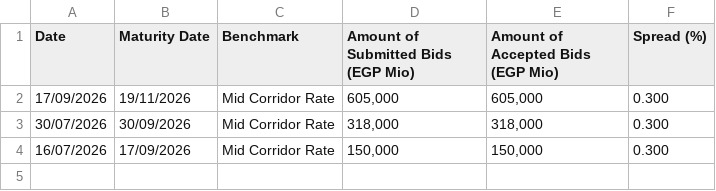
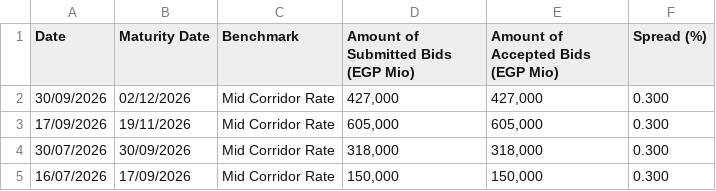
Before and after one commit to mogh0neim/egypt-macro, a CSV file: data/clean/records/auction_mof_notes.csv, drawn as a sheet.

```diff
--- a/data/clean/records/auction_mof_notes.csv
+++ b/data/clean/records/auction_mof_notes.csv
@@ -1,2 +1,3 @@
 Date,Maturity Date,Benchmark,Amount of Submitted Bids (EGP Mio),Amount of Accepted Bids (EGP Mio),Spread (%)
+30/09/2026,02/12/2026,Mid Corridor Rate,"427,000","427,000",0.300
 17/09/2026,19/11/2026,Mid Corridor Rate,"605,000","605,000",0.300
```
Also changed, not shown: data/clean/records/auction_tbills_egp.csv, data/clean/series/conia.csv, 21 other files.
